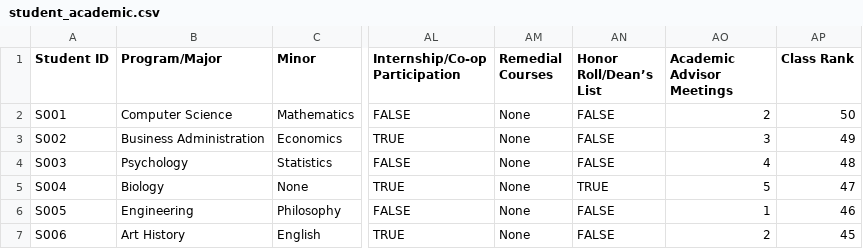
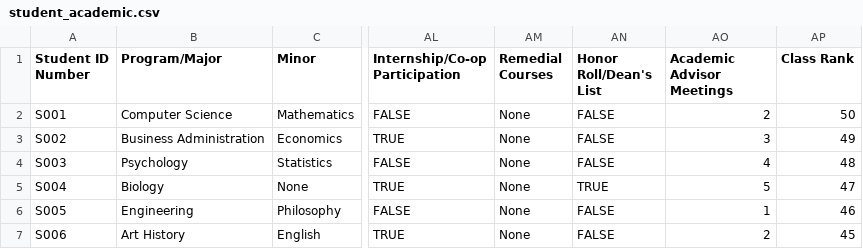
Before and after one commit to cliftonbnoble/student-data-api, a CSV file: school-data-api/Dummy-Data/student_academic.csv, drawn as a sheet; only a part is shown, gaps mark what is left out; the diff names each change by its address in the sheet, - before the commit and + after, or states it on an @@ line.

```diff
--- a/school-data-api/Dummy-Data/student_academic.csv
+++ b/school-data-api/Dummy-Data/student_academic.csv
-A1: Student ID
+A1: Student ID Number
-AN1: Honor Roll/Dean’s List
+AN1: Honor Roll/Dean's List
```
Also changed, not shown: school-data-api/Dummy-Data/student_career.csv, school-data-api/Dummy-Data/student_demographic.csv, 2 other files.
